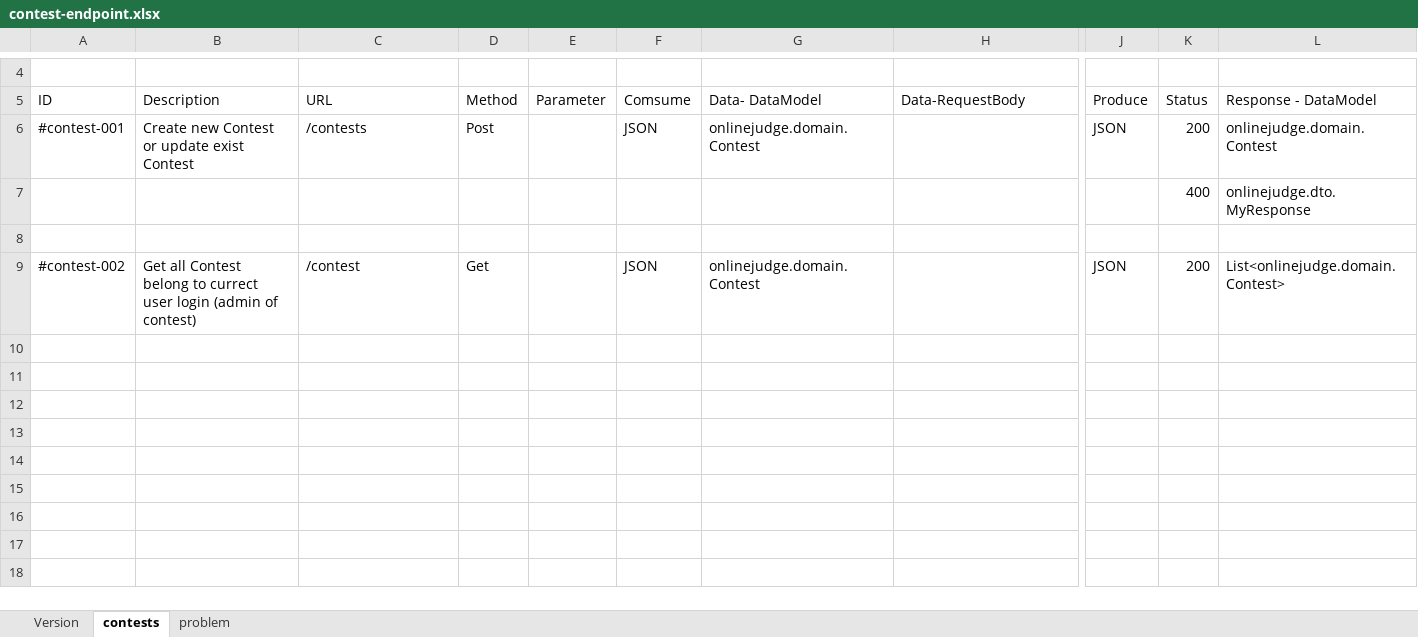
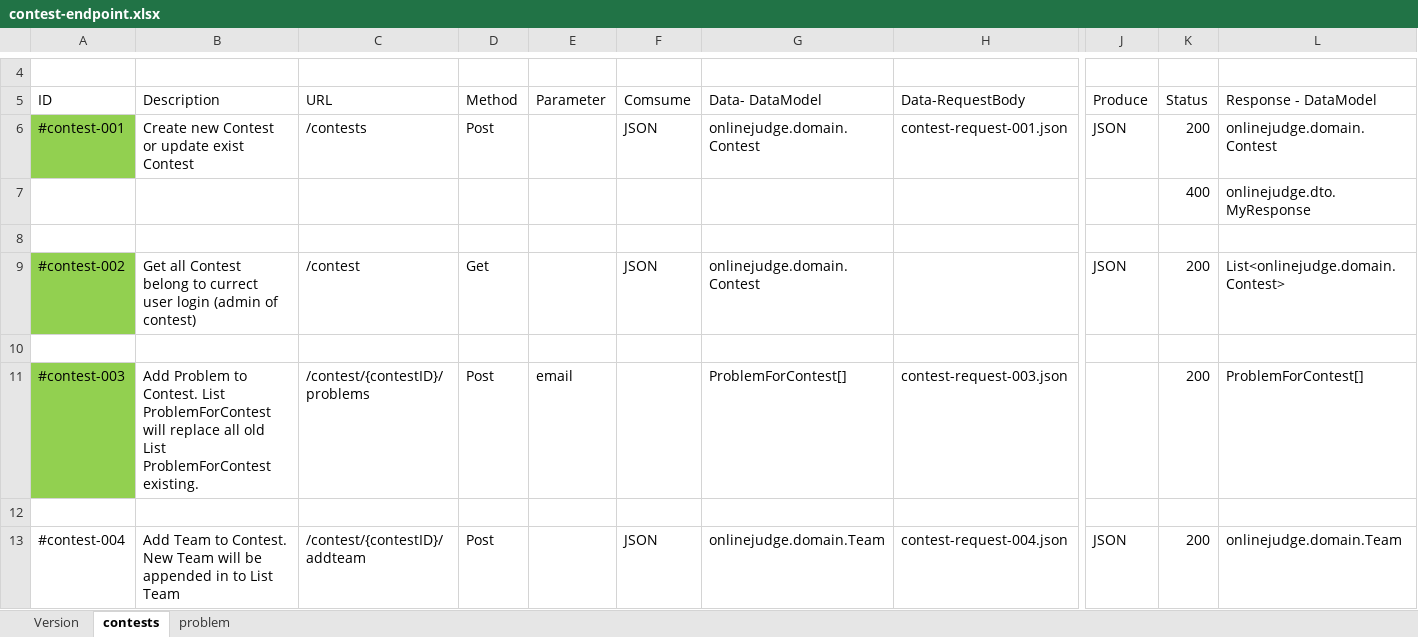
Before and after one commit to 12130010/onlinejudge-ms-contest, an Excel workbook: document/contest-endpoint.xlsx, sheet contests, drawn as a sheet; only a part is shown, gaps mark what is left out; values as stored, in another font and other column widths than the file's, no borders; rows hold the shown columns only; the diff names each change by its address in the sheet, - before the commit and + after, or states it on an @@ line.

Commit message:
ITO-000 #contest-003, #contest-004

```diff
--- a/document/contest-endpoint.xlsx (sheet contests)
+++ b/document/contest-endpoint.xlsx (sheet contests)
-A6 fill: none
+A6 fill: #92D050
-H6 (Data-RequestBody): (empty)
+H6 (Data-RequestBody): contest-request-001.json
-A9 fill: none
+A9 fill: #92D050
+row 10: (empty)
+row 11: #contest-003 | Add Problem to Contest. List ProblemForContest will replace all old List ProblemForContest existing. | /contest/{contestID}/problems | Post | email |  | ProblemForContest[] | contest-request-003.json |  | 200 | ProblemForContest[]
+row 12: (empty)
+row 13: #contest-004 | Add Team to Contest. New Team will be appended in to List Team | /contest/{contestID}/addteam | Post |  | JSON | onlinejudge.domain.Team | contest-request-004.json | JSON | 200 | onlinejudge.domain.Team
```
Also changed, not shown: sheet problem, 8 other files.
